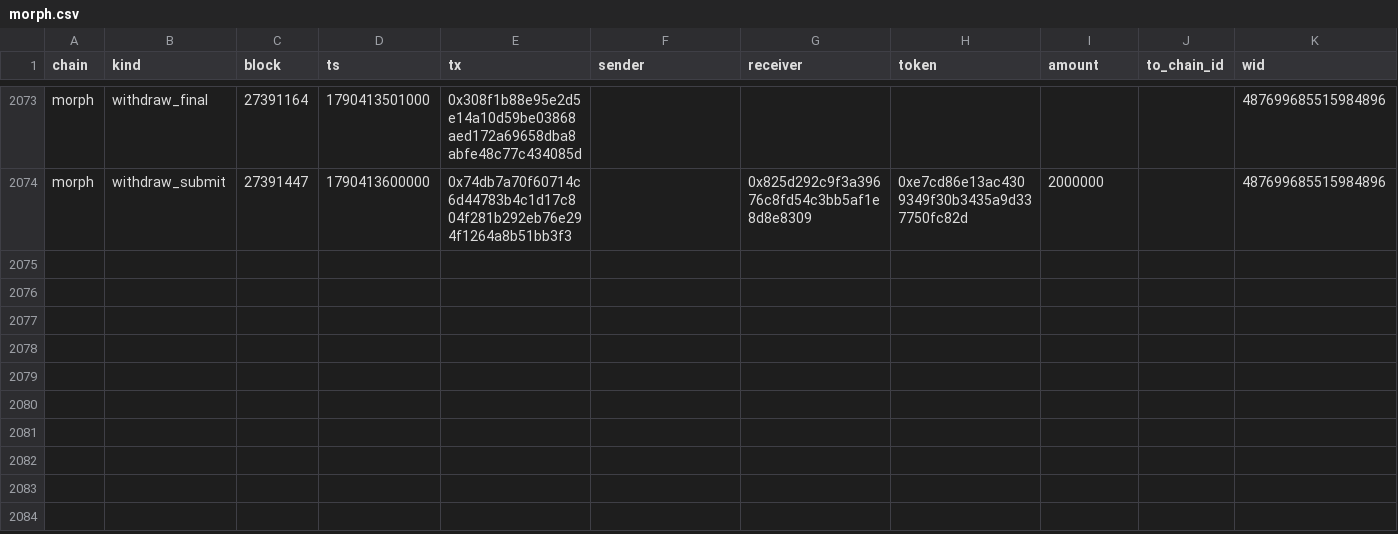
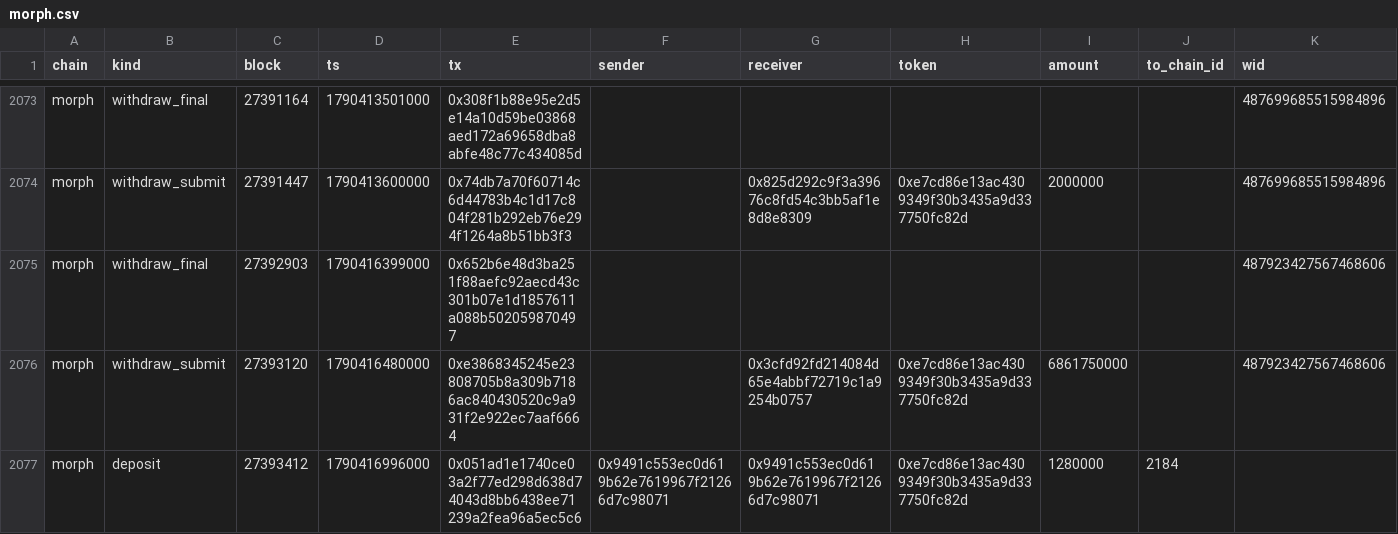
Before and after one commit to eferbarn/PopDex_Minor_Insights, a CSV file: bridge/morph.csv, drawn as a sheet; only a part is shown, gaps mark what is left out.

Commit message:
snapshot[bridge] 2026-09-26 1790417253348

```diff
--- a/bridge/morph.csv
+++ b/bridge/morph.csv
@@ -2074 +2074,4 @@ morph,withdraw_final,27391164,1790413501000,0x308f1b88e95e2d5e14a10d59be03868aed
 morph,withdraw_submit,27391447,1790413600000,0x74db7a70f60714c6d44783b4c1d17c804f281b292eb76e294f1264a8b51bb3f3,,0x825d292c9f3a39676c8fd54c3bb5af1e8d8e8309,0xe7cd86e13ac4309349f30b3435a9d337750fc82d,2000000,,487699685515984896
+morph,withdraw_final,27392903,1790416399000,0x652b6e48d3ba251f88aefc92aecd43c301b07e1d1857611a088b502059870497,,,,,,487923427567468606
+morph,withdraw_submit,27393120,1790416480000,0xe3868345245e23808705b8a309b7186ac840430520c9a931f2e922ec7aaf6664,,0x3cfd92fd214084d65e4abbf72719c1a9254b0757,0xe7cd86e13ac4309349f30b3435a9d337750fc82d,6861750000,,487923427567468606
+morph,deposit,27393412,1790416996000,0x051ad1e1740ce03a2f77ed298d638d74043d8bb6438ee71239a2fea96a5ec5c6,0x9491c553ec0d619b62e7619967f21266d7c98071,0x9491c553ec0d619b62e7619967f21266d7c98071,0xe7cd86e13ac4309349f30b3435a9d337750fc82d,1280000,2184,
```
Also changed, not shown: 3 other files.
